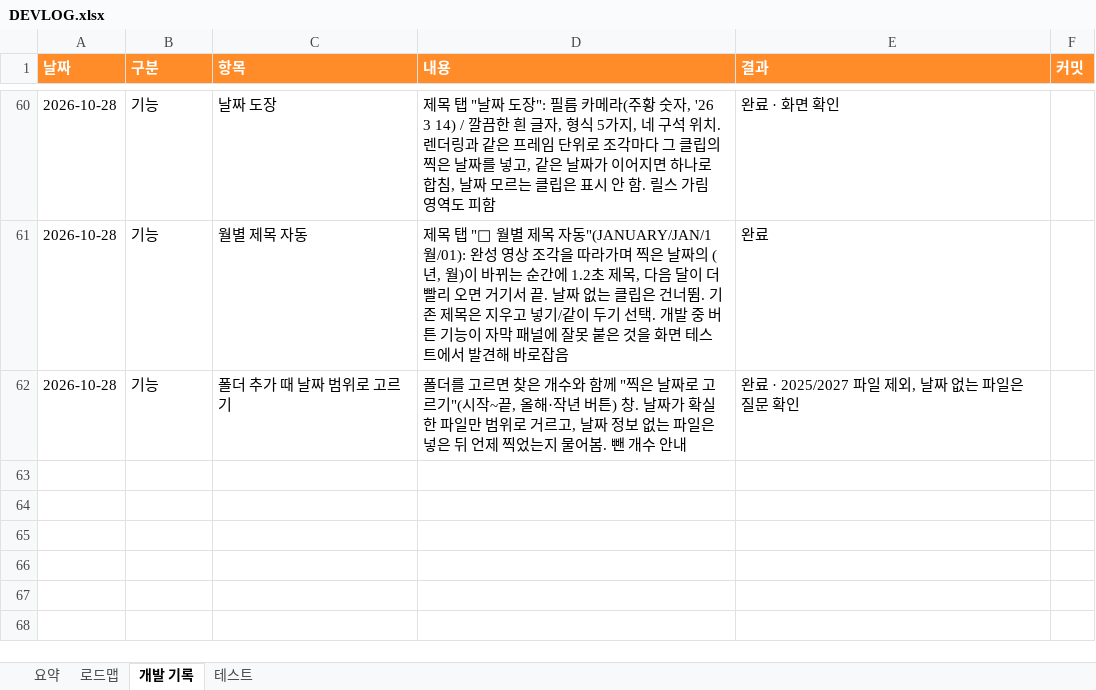
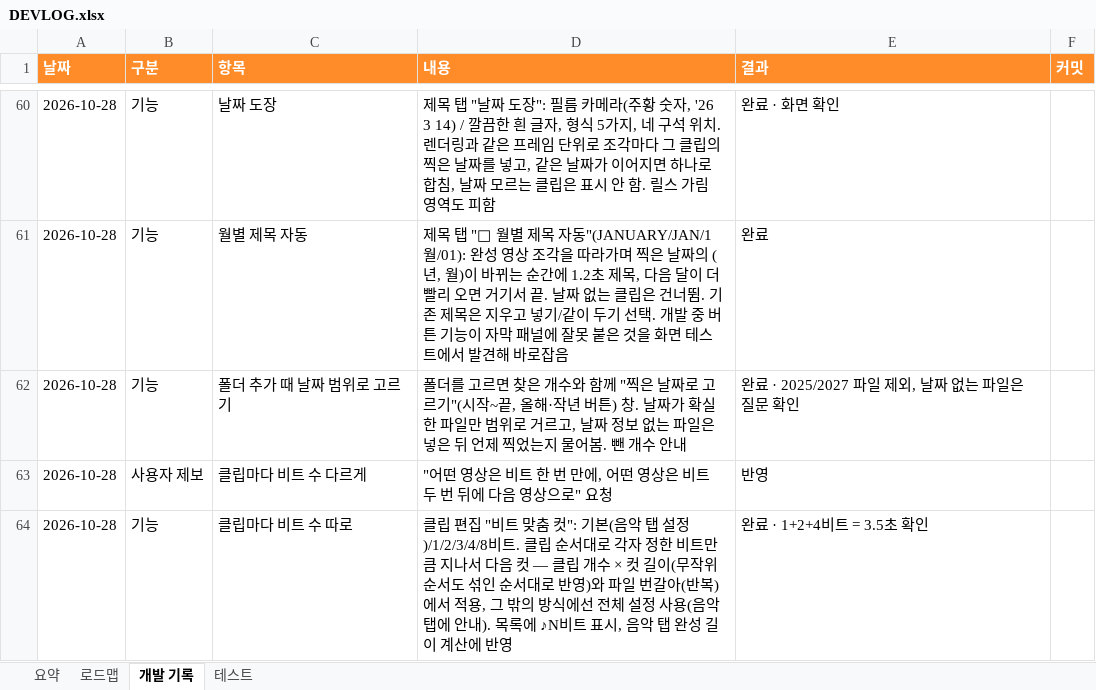
Before and after one commit to gvngjn/wonagv, an Excel workbook: video/DEVLOG.xlsx, sheet 개발 기록, drawn as a sheet; only a part is shown, gaps mark what is left out; values as stored, in another font and other column widths than the file's, no borders; table styles not drawn; the diff names each change by its address in the sheet, - before the commit and + after, or states it on an @@ line.

```diff
--- a/video/DEVLOG.xlsx (sheet 개발 기록)
+++ b/video/DEVLOG.xlsx (sheet 개발 기록)
+row 63: 2026-10-28 | 사용자 제보 | 클립마다 비트 수 다르게 | "어떤 영상은 비트 한 번 만에, 어떤 영상은 비트 두 번 뒤에 다음 영상으로" 요청 | 반영
+row 64: 2026-10-28 | 기능 | 클립마다 비트 수 따로 | 클립 편집 "비트 맞춤 컷": 기본(음악 탭 설정)/1/2/3/4/8비트. 클립 순서대로 각자 정한 비트만큼 지나서 다음 컷 — 클립 개수 × 컷 길이(무작위 순서도 섞인 순서대로 반영)와 파일 번갈아(반복)에서 적용, 그 밖의 방식에선 전체 설정 사용(음악 탭에 안내). 목록에 ♪N비트 표시, 음악 탭 완성 길이 계산에 반영 | 완료 · 1+2+4비트 = 3.5초 확인
```
Also changed, not shown: sheet 요약, sheet 로드맵, sheet 테스트, formulas that keep their value, 8 other files.
